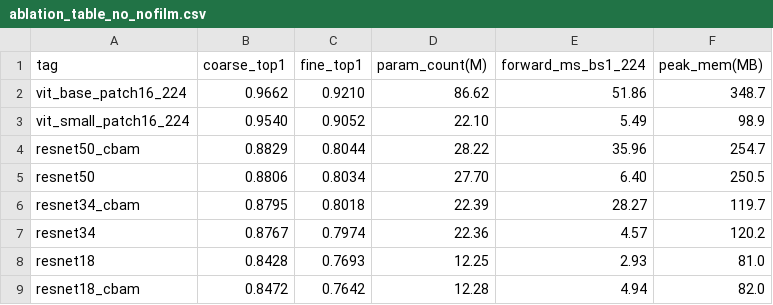
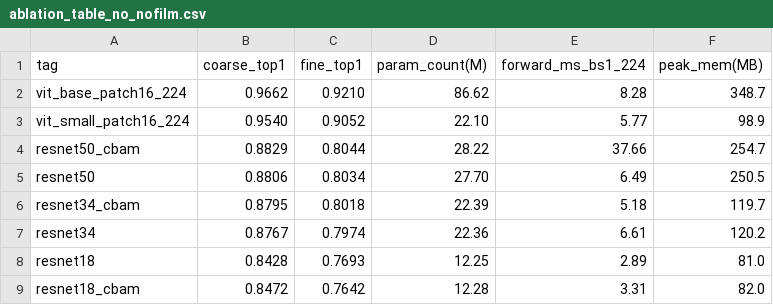
Before and after one commit to yizhitutuqiu/cigar-refressor, a CSV file: cifar_regressor/vis/out/ablation_table_no_nofilm.csv, drawn as a sheet.

```diff
--- a/cifar_regressor/vis/out/ablation_table_no_nofilm.csv
+++ b/cifar_regressor/vis/out/ablation_table_no_nofilm.csv
@@ -1,9 +1,9 @@
 tag,coarse_top1,fine_top1,param_count(M),forward_ms_bs1_224,peak_mem(MB)
-vit_base_patch16_224,0.9662,0.9210,86.62,51.86,348.7
-vit_small_patch16_224,0.9540,0.9052,22.10,5.49,98.9
-resnet50_cbam,0.8829,0.8044,28.22,35.96,254.7
-resnet50,0.8806,0.8034,27.70,6.40,250.5
-resnet34_cbam,0.8795,0.8018,22.39,28.27,119.7
-resnet34,0.8767,0.7974,22.36,4.57,120.2
-resnet18,0.8428,0.7693,12.25,2.93,81.0
-resnet18_cbam,0.8472,0.7642,12.28,4.94,82.0
+vit_base_patch16_224,0.9662,0.9210,86.62,8.28,348.7
+vit_small_patch16_224,0.9540,0.9052,22.10,5.77,98.9
+resnet50_cbam,0.8829,0.8044,28.22,37.66,254.7
+resnet50,0.8806,0.8034,27.70,6.49,250.5
+resnet34_cbam,0.8795,0.8018,22.39,5.18,119.7
+resnet34,0.8767,0.7974,22.36,6.61,120.2
+resnet18,0.8428,0.7693,12.25,2.89,81.0
+resnet18_cbam,0.8472,0.7642,12.28,3.31,82.0
```
Also changed, not shown: cifar_regressor/vis/out/ablation_table.csv, cifar_regressor/vis/out/ablation_table_no_nofilm_nocbam.csv, 25 other files.
